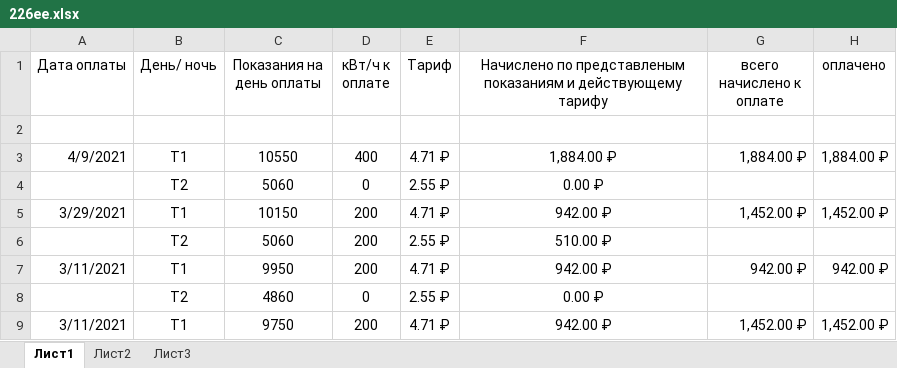
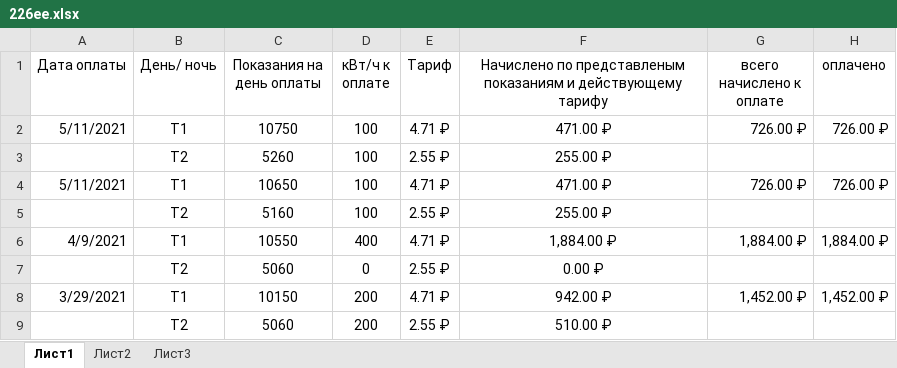
Before and after one commit to slimexpert/slimexpert.github.io, an Excel workbook: sputnik/personal/ee/226ee.xlsx, sheet Лист1, drawn as a sheet; only a part is shown; the shorter side is filled out with more unchanged rows; values as stored, in another font and other column widths than the file's, no borders; the diff names each change by its address in the sheet, - before the commit and + after, or states it on an @@ line.

```diff
--- a/sputnik/personal/ee/226ee.xlsx (sheet Лист1)
+++ b/sputnik/personal/ee/226ee.xlsx (sheet Лист1)
-row 2: (empty)
+row 2: 5/11/2021 | Т1 | 10750 | 100 | 4.71 ₽ | 471.00 ₽ | 726.00 ₽ | 726.00 ₽
+row 3:  | Т2 | 5260 | 100 | 2.55 ₽ | 255.00 ₽
+row 4: 5/11/2021 | Т1 | 10650 | 100 | 4.71 ₽ | 471.00 ₽ | 726.00 ₽ | 726.00 ₽
+row 5:  | Т2 | 5160 | 100 | 2.55 ₽ | 255.00 ₽
```
Also changed, not shown: sputnik/personal/ee/108ee.xlsx, sputnik/personal/ee/149ee.xlsx, 34 other files.
